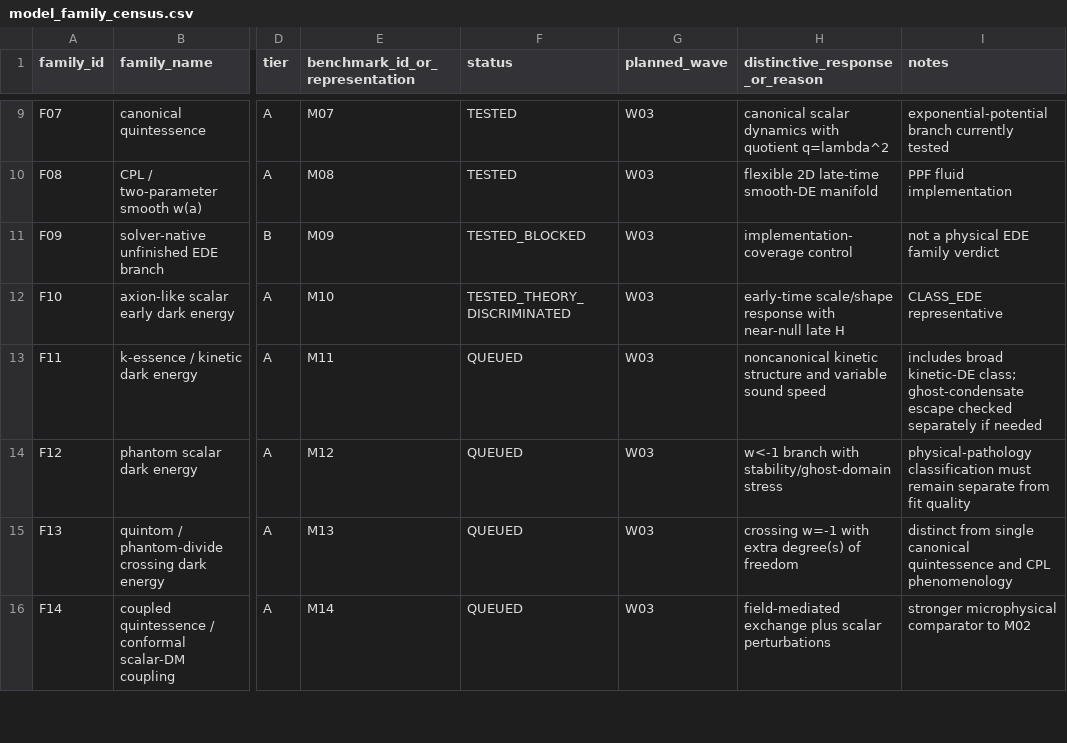
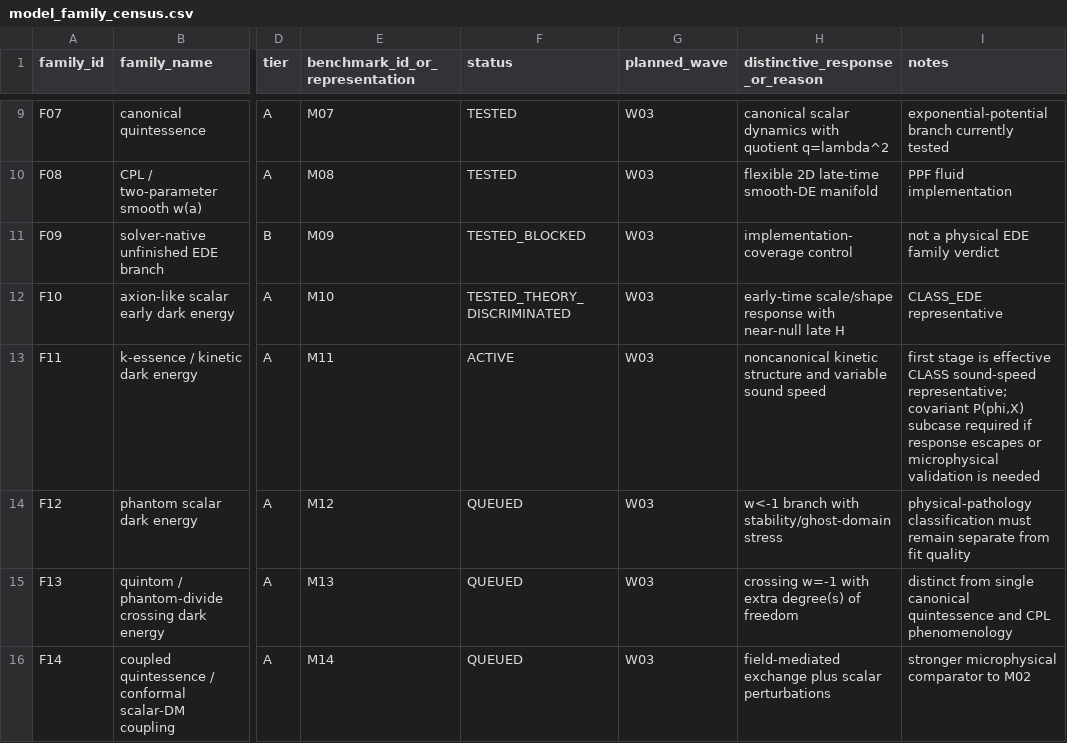
Before and after one commit to pppuu7-cmd/Known-Models-Dark-Sector-Benchmark, a CSV file: matrices/model_family_census.csv, drawn as a sheet; only a part is shown, gaps mark what is left out; the diff names each change by its address in the sheet, - before the commit and + after, or states it on an @@ line.

Commit message:
Mark M11 active in census

```diff
--- a/matrices/model_family_census.csv
+++ b/matrices/model_family_census.csv
-F13 (status): QUEUED
+F13 (status): ACTIVE
-I13 (notes): includes broad kinetic-DE class; ghost-condensate escape checked separately if needed
+I13 (notes): first stage is effective CLASS sound-speed representative; covariant P(phi,X) subcase required if response escapes or microphysical validation is needed
```
